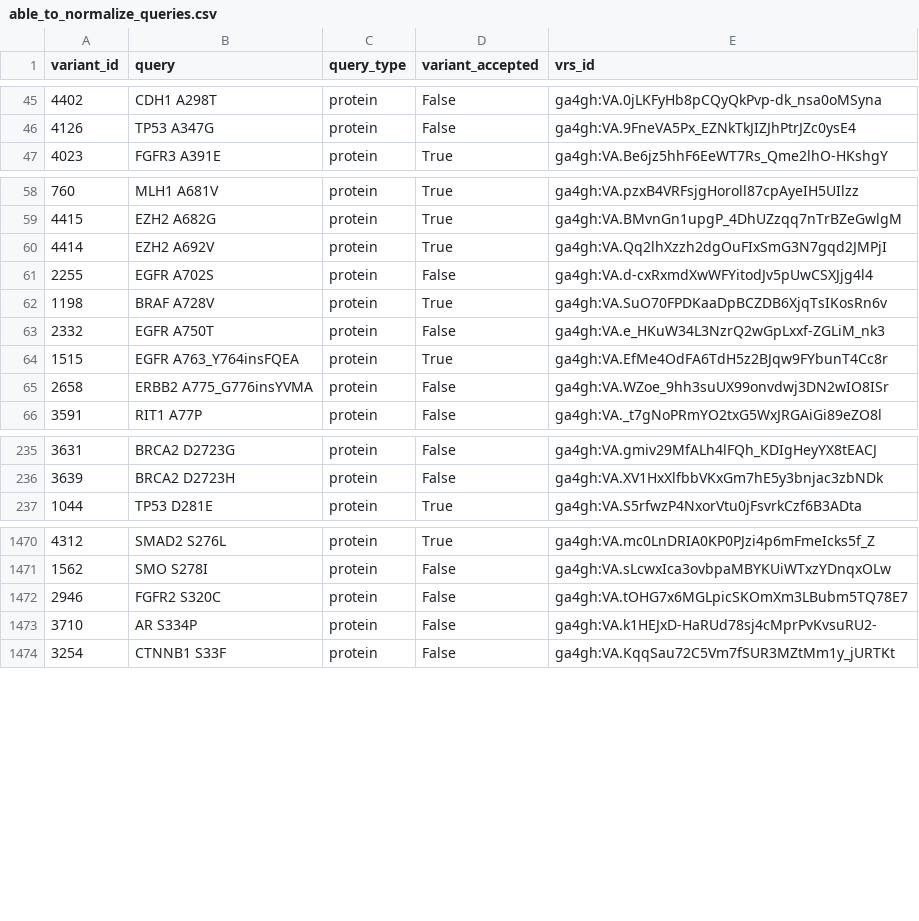
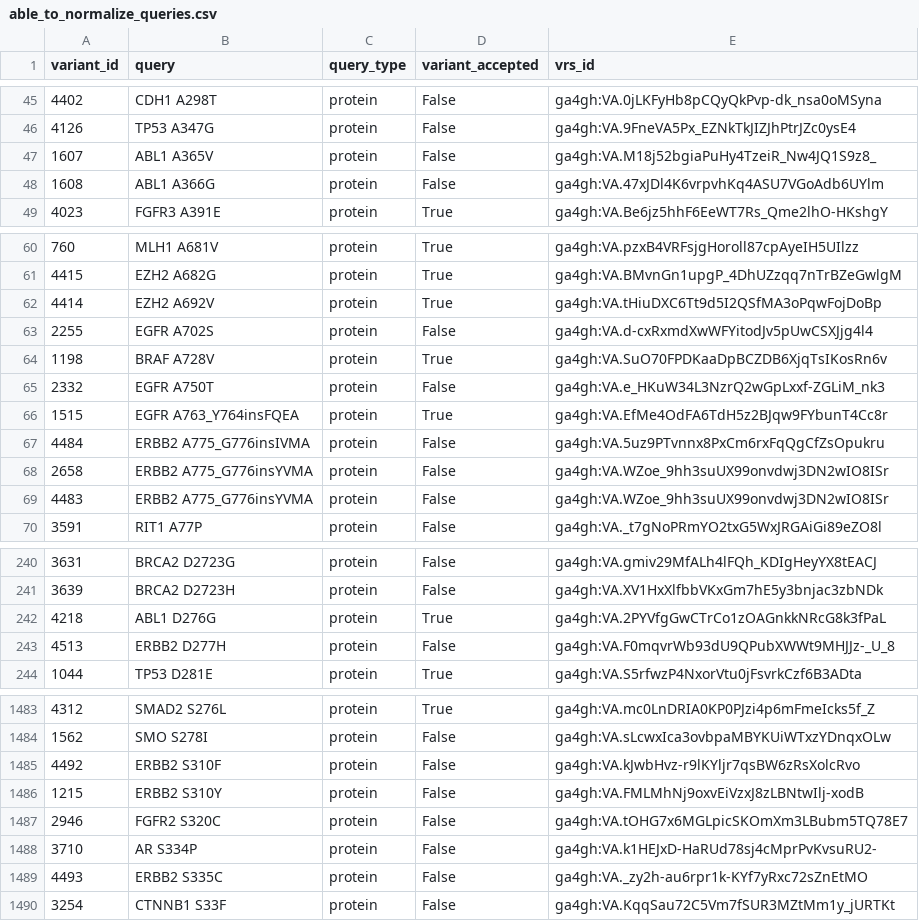
Before and after one commit to GenomicMedLab/variation-normalizer-manuscript, a CSV file: analysis/civic/able_to_normalize_queries.csv, drawn as a sheet; only a part is shown, gaps mark what is left out; the diff covers the shown part only.

```diff
--- a/analysis/civic/able_to_normalize_queries.csv
+++ b/analysis/civic/able_to_normalize_queries.csv
@@ -46,2 +46,4 @@ variant_id	query	query_type	variant_accepted	vrs_id
 4126	TP53 A347G	protein	False	ga4gh:VA.9FneVA5Px_EZNkTkJIZJhPtrJZc0ysE4
+1607	ABL1 A365V	protein	False	ga4gh:VA.M18j52bgiaPuHy4TzeiR_Nw4JQ1S9z8_
+1608	ABL1 A366G	protein	False	ga4gh:VA.47xJDl4K6vrpvhKq4ASU7VGoAdb6UYlm
 4023	FGFR3 A391E	protein	True	ga4gh:VA.Be6jz5hhF6EeWT7Rs_Qme2lhO-HKshgY
@@ -59,3 +61,3 @@ variant_id	query	query_type	variant_accepted	vrs_id
 4415	EZH2 A682G	protein	True	ga4gh:VA.BMvnGn1upgP_4DhUZzqq7nTrBZeGwlgM
-4414	EZH2 A692V	protein	True	ga4gh:VA.Qq2lhXzzh2dgOuFIxSmG3N7gqd2JMPjI
+4414	EZH2 A692V	protein	True	ga4gh:VA.tHiuDXC6Tt9d5I2QSfMA3oPqwFojDoBp
 2255	EGFR A702S	protein	False	ga4gh:VA.d-cxRxmdXwWFYitodJv5pUwCSXJjg4l4
@@ -64,3 +66,5 @@ variant_id	query	query_type	variant_accepted	vrs_id
 1515	EGFR A763_Y764insFQEA	protein	True	ga4gh:VA.EfMe4OdFA6TdH5z2BJqw9FYbunT4Cc8r
+4484	ERBB2 A775_G776insIVMA	protein	False	ga4gh:VA.5uz9PTvnnx8PxCm6rxFqQgCfZsOpukru
 2658	ERBB2 A775_G776insYVMA	protein	False	ga4gh:VA.WZoe_9hh3suUX99onvdwj3DN2wIO8ISr
+4483	ERBB2 A775_G776insYVMA	protein	False	ga4gh:VA.WZoe_9hh3suUX99onvdwj3DN2wIO8ISr
 3591	RIT1 A77P	protein	False	ga4gh:VA._t7gNoPRmYO2txG5WxJRGAiGi89eZO8l
@@ -236,2 +241,4 @@ variant_id	query	query_type	variant_accepted	vrs_id
 3639	BRCA2 D2723H	protein	False	ga4gh:VA.XV1HxXlfbbVKxGm7hE5y3bnjac3zbNDk
+4218	ABL1 D276G	protein	True	ga4gh:VA.2PYVfgGwCTrCo1zOAGnkkNRcG8k3fPaL
+4513	ERBB2 D277H	protein	False	ga4gh:VA.F0mqvrWb93dU9QPubXWWt9MHJJz-_U_8
 1044	TP53 D281E	protein	True	ga4gh:VA.S5rfwzP4NxorVtu0jFsvrkCzf6B3ADta
@@ -1471,4 +1484,7 @@ variant_id	query	query_type	variant_accepted	vrs_id
 1562	SMO S278I	protein	False	ga4gh:VA.sLcwxIca3ovbpaMBYKUiWTxzYDnqxOLw
+4492	ERBB2 S310F	protein	False	ga4gh:VA.kJwbHvz-r9lKYljr7qsBW6zRsXolcRvo
+1215	ERBB2 S310Y	protein	False	ga4gh:VA.FMLMhNj9oxvEiVzxJ8zLBNtwIlj-xodB
 2946	FGFR2 S320C	protein	False	ga4gh:VA.tOHG7x6MGLpicSKOmXm3LBubm5TQ78E7
 3710	AR S334P	protein	False	ga4gh:VA.k1HEJxD-HaRUd78sj4cMprPvKvsuRU2-
+4493	ERBB2 S335C	protein	False	ga4gh:VA._zy2h-au6rpr1k-KYf7yRxc72sZnEtMO
 3254	CTNNB1 S33F	protein	False	ga4gh:VA.KqqSau72C5Vm7fSUR3MZtMm1y_jURTKt
```
Also changed, not shown: 20 added rows, 5 removed rows and 17 edited cells elsewhere in this file, analysis/civic/not_supported_variants.csv, analysis/civic/should_be_able_to_normalize_genomic_variant_queries.csv, 3 other files.
